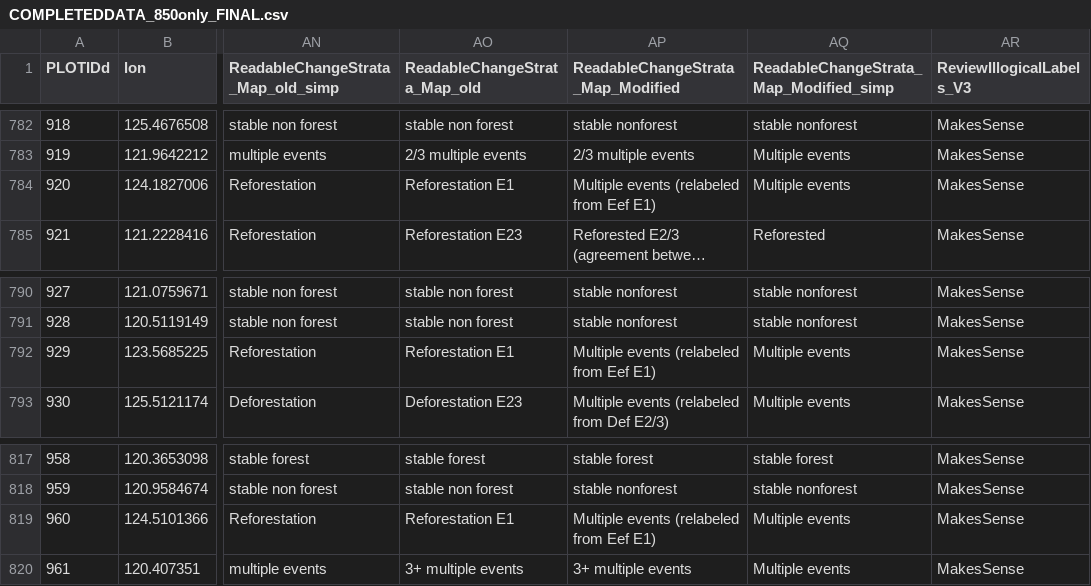
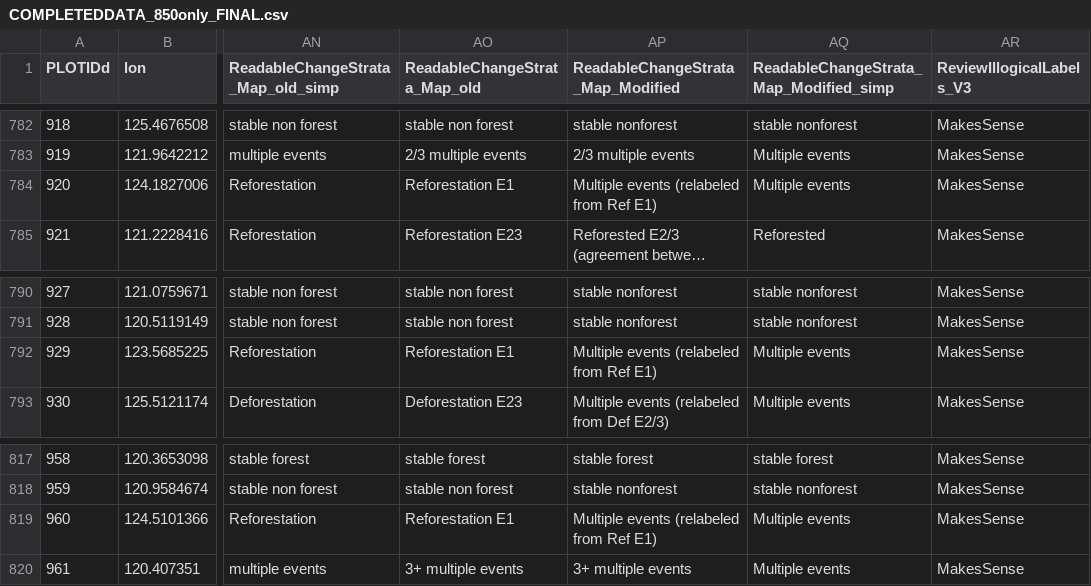
Before and after one commit to karistenneson/PhilippinesQAQCanalysis, a CSV file: Results/COMPLETEDDATA_850only_FINAL.csv, drawn as a sheet; only a part is shown, gaps mark what is left out; long unchanged cells end in …; the diff covers the shown part only; the diff names each change by its address in the sheet, - before the commit and + after, or states it on an @@ line.

```diff
--- a/Results/COMPLETEDDATA_850only_FINAL.csv
+++ b/Results/COMPLETEDDATA_850only_FINAL.csv
-AP784: Multiple events (relabeled from Eef E1)
+AP784: Multiple events (relabeled from Ref E1)
-AP792: Multiple events (relabeled from Eef E1)
+AP792: Multiple events (relabeled from Ref E1)
-AP819: Multiple events (relabeled from Eef E1)
+AP819: Multiple events (relabeled from Ref E1)
```
Also changed, not shown: 22 edited cells elsewhere in this file, Results/COMPLETEDDATA_850and79_FINAL.csv, Results/CROSSTAB_FINAL_MODIFIEDstrata_USEFORANALYSIS_850and79.csv, 4 other files.
